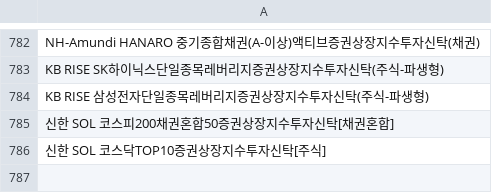
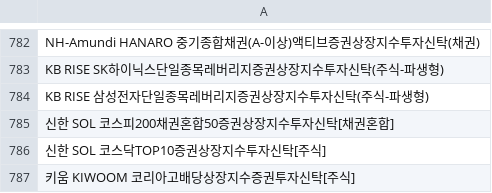
Before and after one commit to sungin-etf/test, a CSV file: etf_db_krx.csv, drawn as a sheet; only a part is shown, gaps mark what is left out.

```diff
--- a/etf_db_krx.csv
+++ b/etf_db_krx.csv
@@ -786 +786,2 @@ KB RISE 삼성전자단일종목레버리지증권상장지수투자신탁(주
 신한 SOL 코스닥TOP10증권상장지수투자신탁[주식]
+키움 KIWOOM 코리아고배당상장지수증권투자신탁[주식]
```
